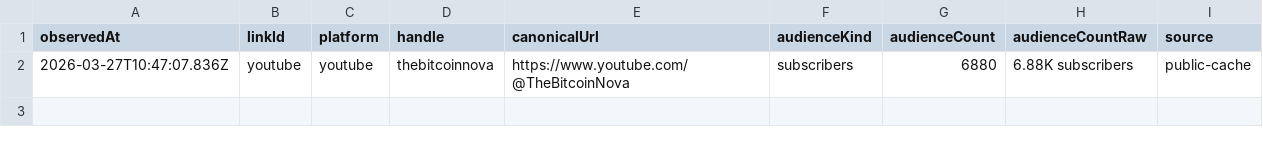
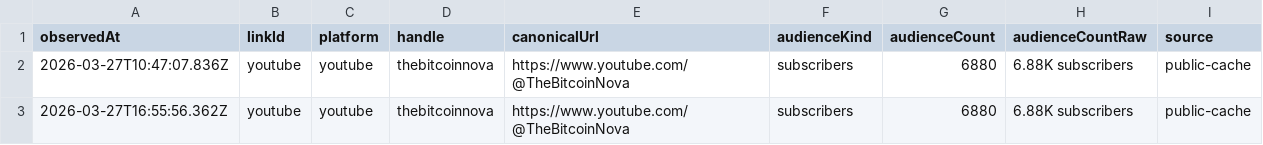
Before and after one commit to pRizz/open-links-sites, a CSV file: people/staci-costopoulos/cache/history/followers/youtube.csv, drawn as a sheet; the diff names each change by its address in the sheet, - before the commit and + after, or states it on an @@ line.

```diff
--- a/people/staci-costopoulos/cache/history/followers/youtube.csv
+++ b/people/staci-costopoulos/cache/history/followers/youtube.csv
+row 3: 2026-03-27T16:55:56.362Z | youtube | youtube | thebitcoinnova | https://www.youtube.com/@TheBitcoinNova | subscribers | 6880 | 6.88K subscribers | public-cache
```
Also changed, not shown: people/staci-costopoulos/cache/history/followers/live-with-the-hive-podcast.csv, people/staci-costopoulos/cache/history/followers/rumble.csv, 10 other files.
